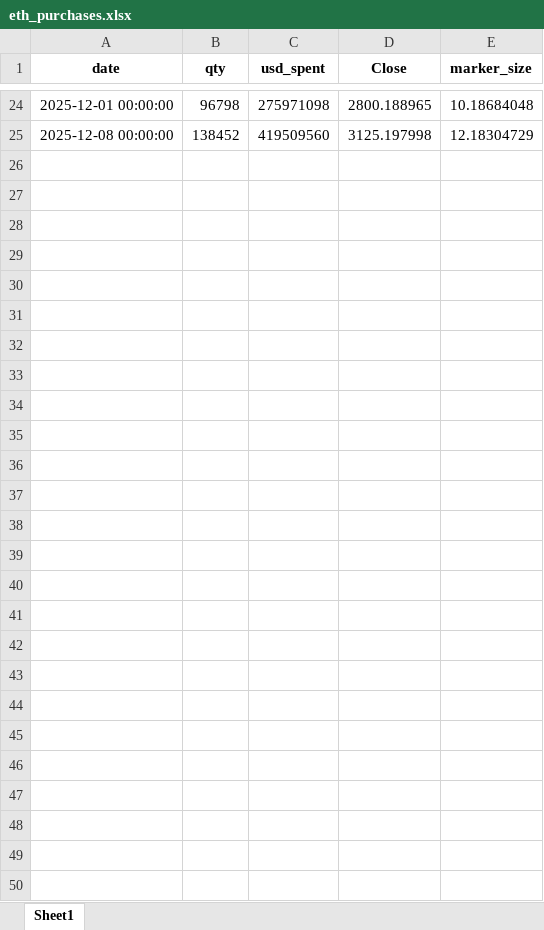
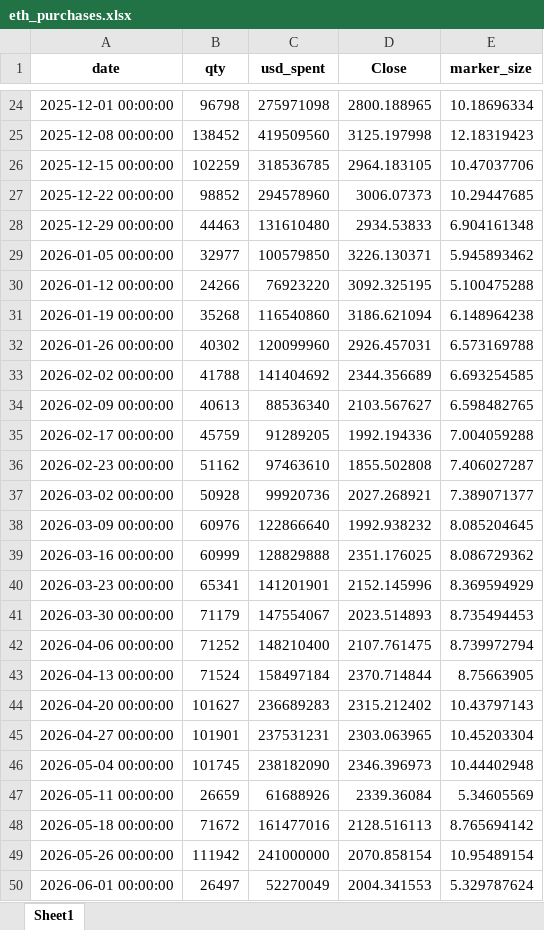
Before and after one commit to bitminetrackers/bmnr-data, an Excel workbook: eth_purchases.xlsx, sheet Sheet1, drawn as a sheet; only a part is shown, gaps mark what is left out; values as stored, in another font and other column widths than the file's, no borders; the diff covers the shown part only; the diff names each change by its address in the sheet, - before the commit and + after, or states it on an @@ line.

```diff
--- a/eth_purchases.xlsx (sheet Sheet1)
+++ b/eth_purchases.xlsx (sheet Sheet1)
-E24 (marker_size): 10.18684048
+E24 (marker_size): 10.18696334
-E25 (marker_size): 12.18304729
+E25 (marker_size): 12.18319423
+row 26: 2025-12-15 00:00:00 | 102259 | 318536785 | 2964.183105 | 10.47037706
+row 27: 2025-12-22 00:00:00 | 98852 | 294578960 | 3006.07373 | 10.29447685
+row 28: 2025-12-29 00:00:00 | 44463 | 131610480 | 2934.53833 | 6.904161348
+row 29: 2026-01-05 00:00:00 | 32977 | 100579850 | 3226.130371 | 5.945893462
+row 30: 2026-01-12 00:00:00 | 24266 | 76923220 | 3092.325195 | 5.100475288
+row 31: 2026-01-19 00:00:00 | 35268 | 116540860 | 3186.621094 | 6.148964238
+row 32: 2026-01-26 00:00:00 | 40302 | 120099960 | 2926.457031 | 6.573169788
+row 33: 2026-02-02 00:00:00 | 41788 | 141404692 | 2344.356689 | 6.693254585
+row 34: 2026-02-09 00:00:00 | 40613 | 88536340 | 2103.567627 | 6.598482765
+row 35: 2026-02-17 00:00:00 | 45759 | 91289205 | 1992.194336 | 7.004059288
+row 36: 2026-02-23 00:00:00 | 51162 | 97463610 | 1855.502808 | 7.406027287
+row 37: 2026-03-02 00:00:00 | 50928 | 99920736 | 2027.268921 | 7.389071377
+row 38: 2026-03-09 00:00:00 | 60976 | 122866640 | 1992.938232 | 8.085204645
+row 39: 2026-03-16 00:00:00 | 60999 | 128829888 | 2351.176025 | 8.086729362
+row 40: 2026-03-23 00:00:00 | 65341 | 141201901 | 2152.145996 | 8.369594929
+row 41: 2026-03-30 00:00:00 | 71179 | 147554067 | 2023.514893 | 8.735494453
+row 42: 2026-04-06 00:00:00 | 71252 | 148210400 | 2107.761475 | 8.739972794
+row 43: 2026-04-13 00:00:00 | 71524 | 158497184 | 2370.714844 | 8.75663905
+row 44: 2026-04-20 00:00:00 | 101627 | 236689283 | 2315.212402 | 10.43797143
+row 45: 2026-04-27 00:00:00 | 101901 | 237531231 | 2303.063965 | 10.45203304
+row 46: 2026-05-04 00:00:00 | 101745 | 238182090 | 2346.396973 | 10.44402948
+row 47: 2026-05-11 00:00:00 | 26659 | 61688926 | 2339.36084 | 5.34605569
+row 48: 2026-05-18 00:00:00 | 71672 | 161477016 | 2128.516113 | 8.765694142
+row 49: 2026-05-26 00:00:00 | 111942 | 241000000 | 2070.858154 | 10.95489154
+row 50: 2026-06-01 00:00:00 | 26497 | 52270049 | 2004.341553 | 5.329787624
```
Also changed, not shown: 32 edited cells elsewhere in this sheet, 5 other files.
